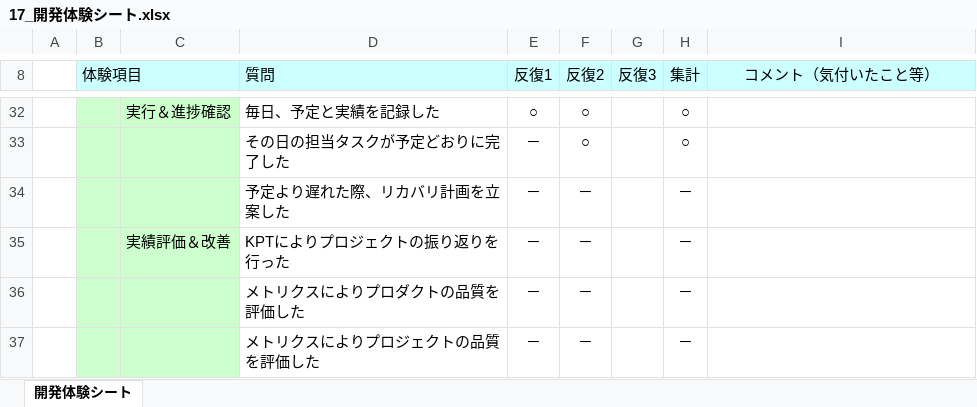
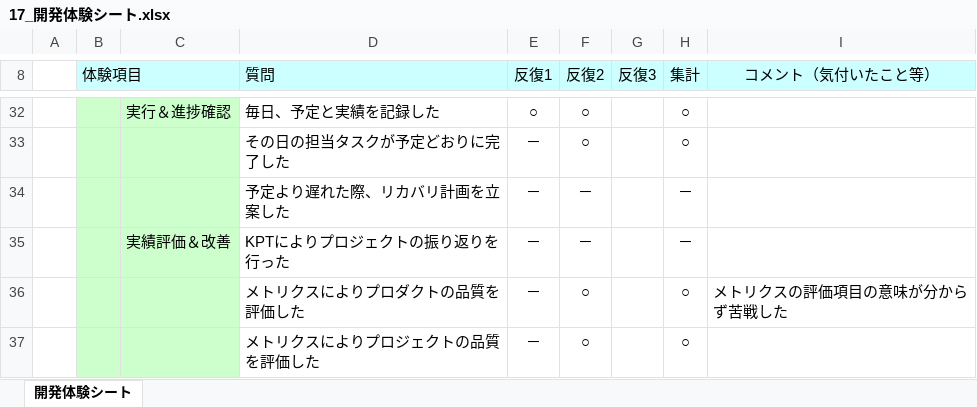
Before and after one commit to s-uemrua/Level50, an Excel workbook: 第二反復/振り返り/17_開発体験シート.xlsx, sheet 開発体験シート, drawn as a sheet; only a part is shown, gaps mark what is left out; values as stored, in another font and other column widths than the file's, no borders; charts and pictures not drawn; removed rows and columns are numbered as before the commit, all else as after; the diff names each change by its address in the sheet, - before the commit and + after, or states it on an @@ line.

Commit message:
change

```diff
--- a/第二反復/振り返り/17_開発体験シート.xlsx (sheet 開発体験シート)
+++ b/第二反復/振り返り/17_開発体験シート.xlsx (sheet 開発体験シート)
-row 36:  |  |  | メトリクスによりプロダクトの品質を評価した | － | － |  | －
-row 37:  |  |  | メトリクスによりプロジェクトの品質を評価した | － | － |  | －
+row 36:  |  |  | メトリクスによりプロダクトの品質を評価した | － | ○ |  | ○ | メトリクスの評価項目の意味が分からず苦戦した
+row 37:  |  |  | メトリクスによりプロジェクトの品質を評価した | － | ○ |  | ○
```
